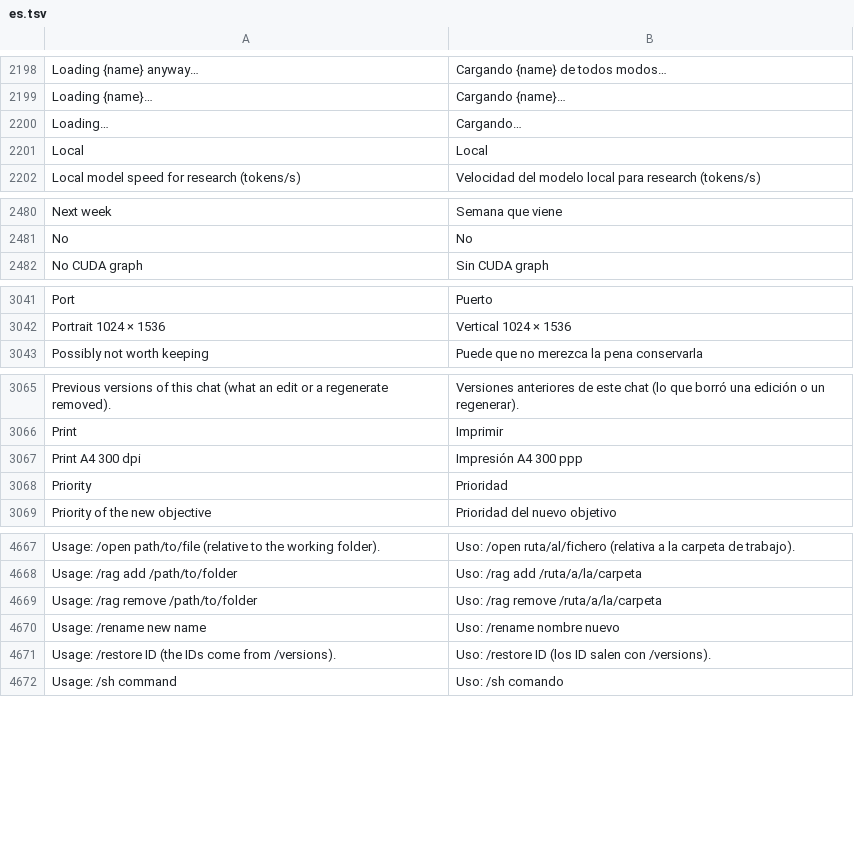
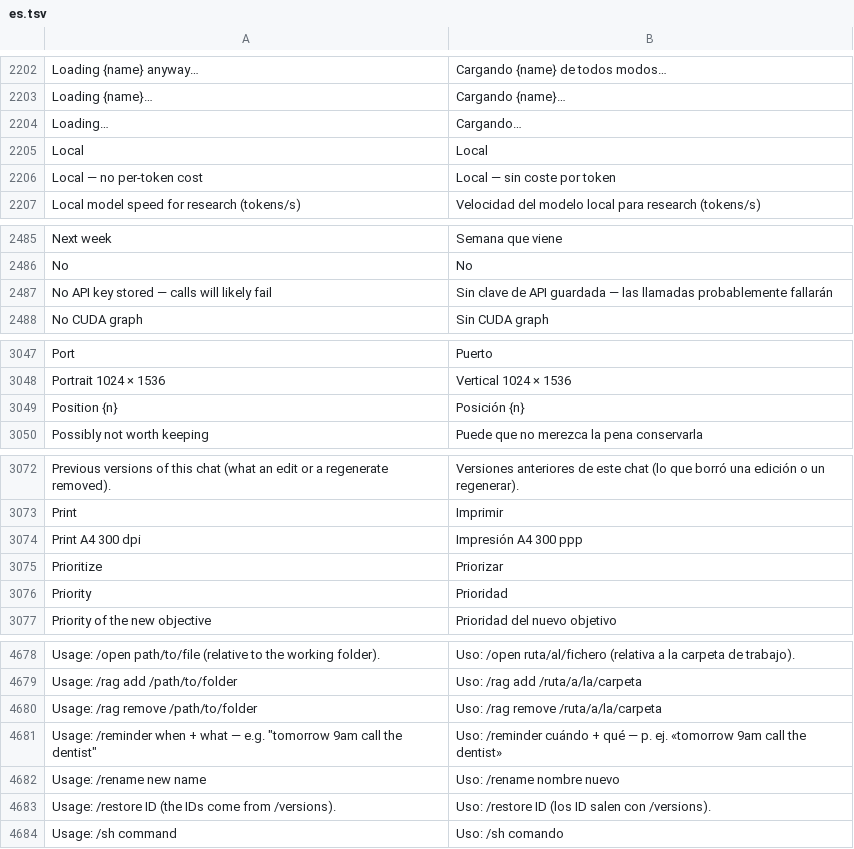
Before and after one commit to Luissalet/Faustus, a TSV file: docs/ui/i18n/es.tsv, drawn as a sheet; only a part is shown, gaps mark what is left out; the diff covers the shown part only.

```diff
--- a/docs/ui/i18n/es.tsv
+++ b/docs/ui/i18n/es.tsv
@@ -2201,2 +2205,3 @@ Loading…	Cargando…
 Local	Local
+Local — no per-token cost	Local — sin coste por token
 Local model speed for research (tokens/s)	Velocidad del modelo local para research (tokens/s)
@@ -2481,2 +2486,3 @@ Next week	Semana que viene
 No	No
+No API key stored — calls will likely fail	Sin clave de API guardada — las llamadas probablemente fallarán
 No CUDA graph	Sin CUDA graph
@@ -3042,2 +3048,3 @@ Port	Puerto
 Portrait 1024 × 1536	Vertical 1024 × 1536
+Position {n}	Posición {n}
 Possibly not worth keeping	Puede que no merezca la pena conservarla
@@ -3067,2 +3074,3 @@ Print	Imprimir
 Print A4 300 dpi	Impresión A4 300 ppp
+Prioritize	Priorizar
 Priority	Prioridad
@@ -4669,2 +4680,3 @@ Usage: /rag add /path/to/folder	Uso: /rag add /ruta/a/la/carpeta
 Usage: /rag remove /path/to/folder	Uso: /rag remove /ruta/a/la/carpeta
+Usage: /reminder when + what — e.g. "tomorrow 9am call the dentist"	Uso: /reminder cuándo + qué — p. ej. «tomorrow 9am call the dentist»
 Usage: /rename new name	Uso: /rename nombre nuevo
```
Also changed, not shown: 7 added rows elsewhere in this file, 44 other files.
